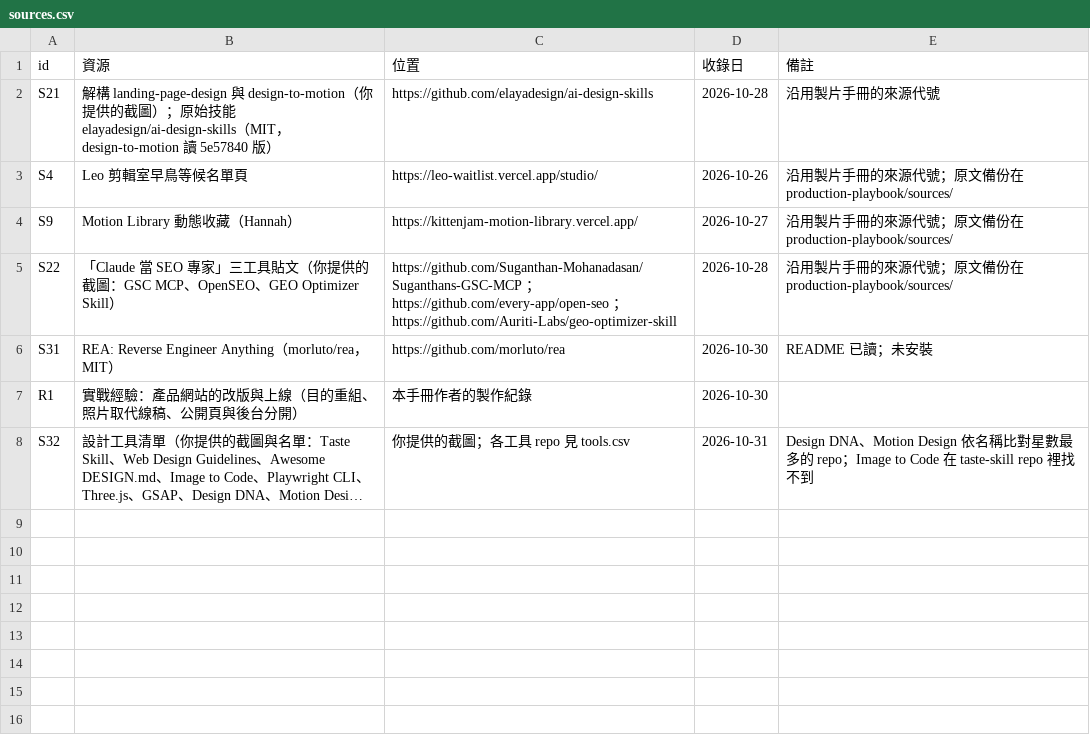
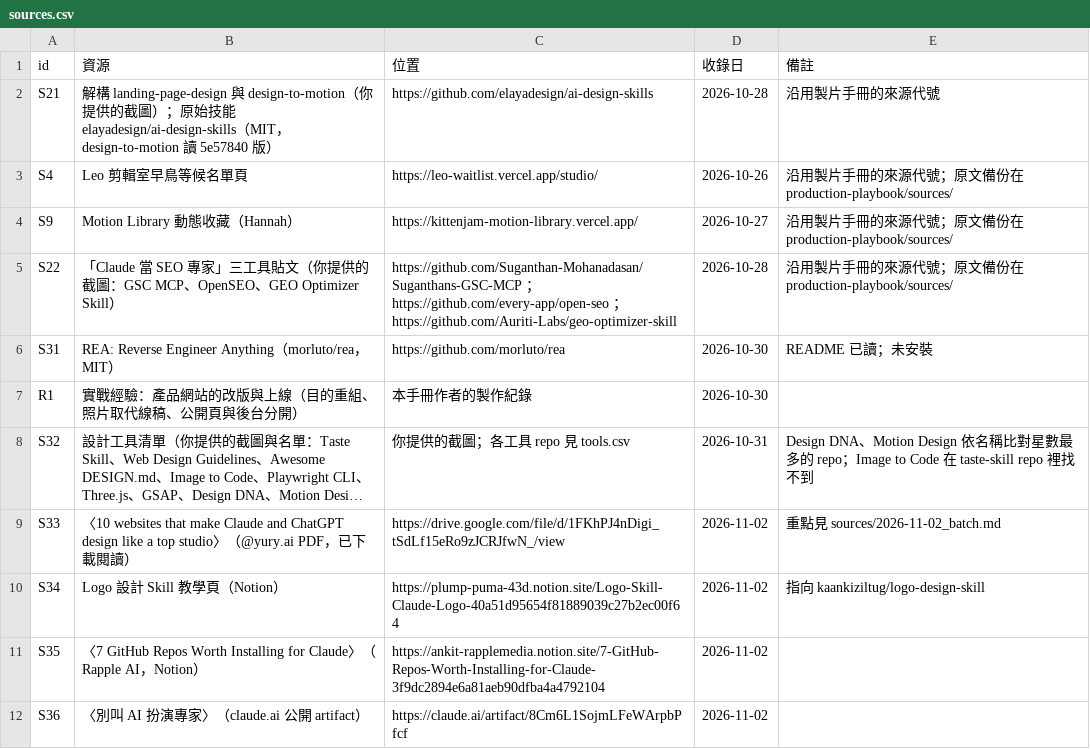
Before and after one commit to mick3412/web-playbook, a CSV file: data/sources.csv, drawn as a sheet; long unchanged cells end in …; the diff names each change by its address in the sheet, - before the commit and + after, or states it on an @@ line.

```diff
--- a/data/sources.csv
+++ b/data/sources.csv
+row 9: S33 | 〈10 websites that make Claude and ChatGPT design like a top studio〉（@yury.ai PDF，已下載閱讀） | https://drive.google.com/file/d/1FKhPJ4nDigi_tSdLf15eRo9zJCRJfwN_/view | 2026-11-02 | 重點見 sources/2026-11-02_batch.md
+row 10: S34 | Logo 設計 Skill 教學頁（Notion） | https://plump-puma-43d.notion.site/Logo-Skill-Claude-Logo-40a51d95654f81889039c27b2ec00f64 | 2026-11-02 | 指向 kaankiziltug/logo-design-skill
+row 11: S35 | 〈7 GitHub Repos Worth Installing for Claude〉（Rapple AI，Notion） | https://ankit-rapplemedia.notion.site/7-GitHub-Repos-Worth-Installing-for-Claude-3f9dc2894e6a81aeb90dfba4a4792104 | 2026-11-02
+row 12: S36 | 〈別叫 AI 扮演專家〉（claude.ai 公開 artifact） | https://claude.ai/artifact/8Cm6L1SojmLFeWArpbPfcf | 2026-11-02
```
Also changed, not shown: data/entries.csv, data/tools.csv, 10 other files.
